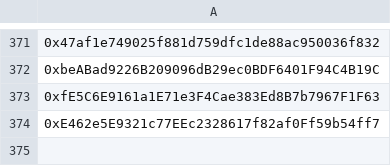
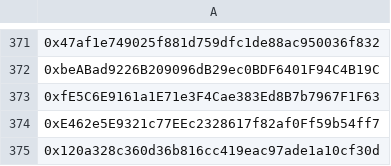
Before and after one commit to nerdyfiroz/nexora-base, a CSV file: src/db/gtd.csv, drawn as a sheet; only a part is shown, gaps mark what is left out; the diff names each change by its address in the sheet, - before the commit and + after, or states it on an @@ line.

Commit message:
Add new entry to gtd.csv

```diff
--- a/src/db/gtd.csv
+++ b/src/db/gtd.csv
+row 375: 0x120a328c360d36b816cc419eac97ade1a10cf30d
```
